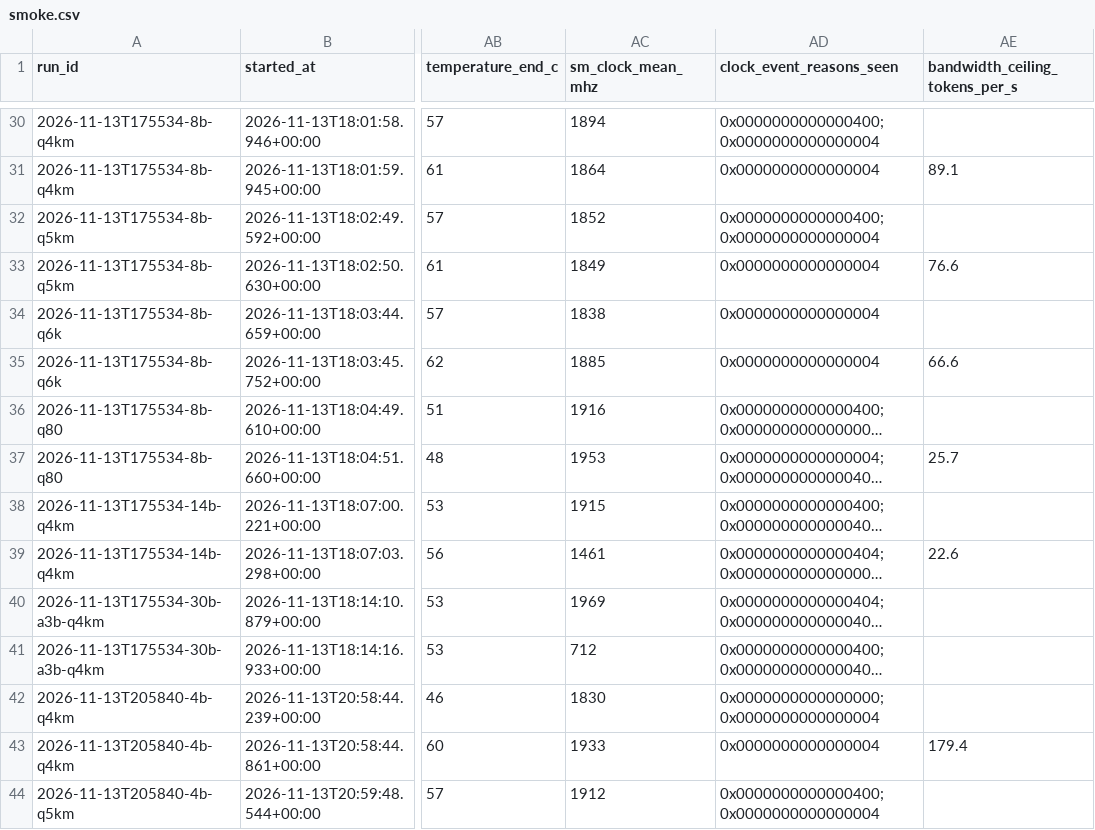
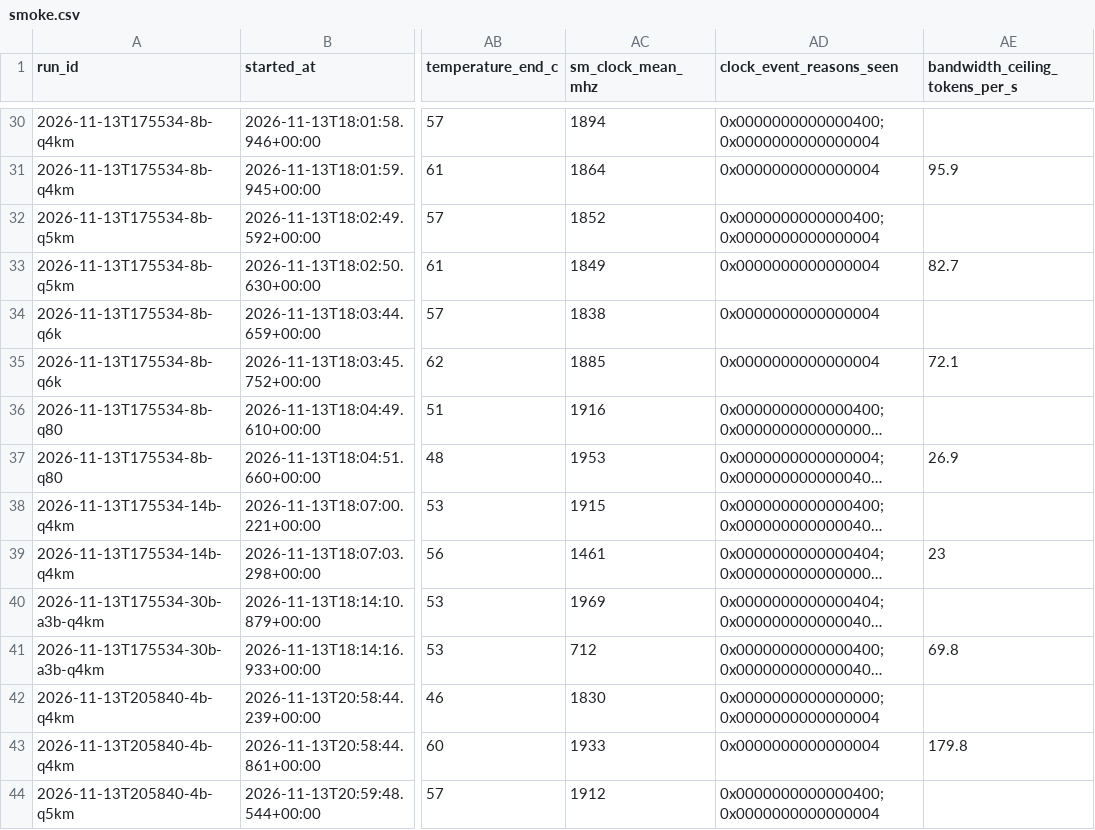
Before and after one commit to AndreasTMe/Experiments_LocalLLMOn8gb, a CSV file: experiments/01-how-much-fits/results/smoke.csv, drawn as a sheet; only a part is shown, gaps mark what is left out; long unchanged cells end in …; the diff covers the shown part only; the diff names each change by its address in the sheet, - before the commit and + after, or states it on an @@ line.

```diff
--- a/experiments/01-how-much-fits/results/smoke.csv
+++ b/experiments/01-how-much-fits/results/smoke.csv
-AE31 (bandwidth_ceiling_tokens_per_s): 89.1
+AE31 (bandwidth_ceiling_tokens_per_s): 95.9
-AE33 (bandwidth_ceiling_tokens_per_s): 76.6
+AE33 (bandwidth_ceiling_tokens_per_s): 82.7
-AE35 (bandwidth_ceiling_tokens_per_s): 66.6
+AE35 (bandwidth_ceiling_tokens_per_s): 72.1
-AE37 (bandwidth_ceiling_tokens_per_s): 25.7
+AE37 (bandwidth_ceiling_tokens_per_s): 26.9
-AE39 (bandwidth_ceiling_tokens_per_s): 22.6
+AE39 (bandwidth_ceiling_tokens_per_s): 23
-AE41 (bandwidth_ceiling_tokens_per_s): (empty)
+AE41 (bandwidth_ceiling_tokens_per_s): 69.8
-AE43 (bandwidth_ceiling_tokens_per_s): 179.4
+AE43 (bandwidth_ceiling_tokens_per_s): 179.8
```
Also changed, not shown: 23 edited cells elsewhere in this file, experiments/01-how-much-fits/results/ceilings.csv, experiments/01-how-much-fits/results/dense-full-gpu.csv, 4 other files.
